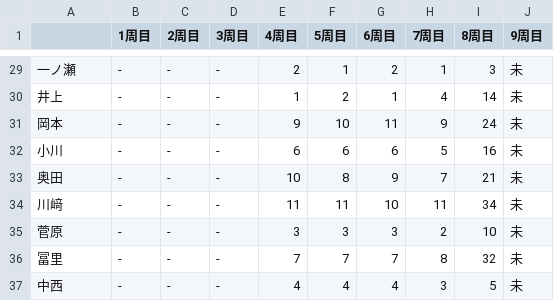
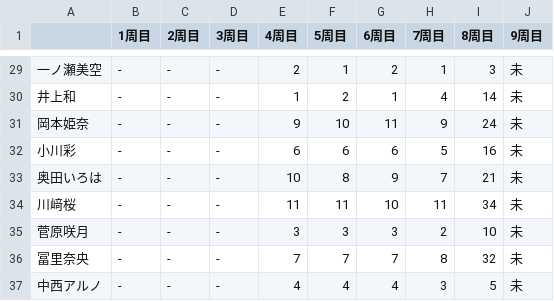
Before and after one commit to ysdktr/tes, a CSV file: data.csv, drawn as a sheet; only a part is shown, gaps mark what is left out; the diff covers the shown part only.

```diff
--- a/data.csv
+++ b/data.csv
@@ -29,9 +29,9 @@
-一ノ瀬,-,-,-,2,1,2,1,3,未
-井上,-,-,-,1,2,1,4,14,未
-岡本,-,-,-,9,10,11,9,24,未
-小川,-,-,-,6,6,6,5,16,未
-奥田,-,-,-,10,8,9,7,21,未
-川﨑,-,-,-,11,11,10,11,34,未
-菅原,-,-,-,3,3,3,2,10,未
-冨里,-,-,-,7,7,7,8,32,未
-中西,-,-,-,4,4,4,3,5,未
+一ノ瀬美空,-,-,-,2,1,2,1,3,未
+井上和,-,-,-,1,2,1,4,14,未
+岡本姫奈,-,-,-,9,10,11,9,24,未
+小川彩,-,-,-,6,6,6,5,16,未
+奥田いろは,-,-,-,10,8,9,7,21,未
+川﨑桜,-,-,-,11,11,10,11,34,未
+菅原咲月,-,-,-,3,3,3,2,10,未
+冨里奈央,-,-,-,7,7,7,8,32,未
+中西アルノ,-,-,-,4,4,4,3,5,未
```
Also changed, not shown: 27 edited cells elsewhere in this file.
